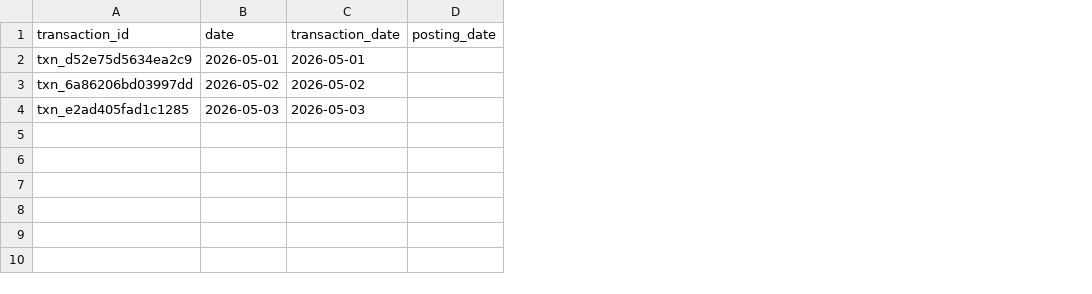
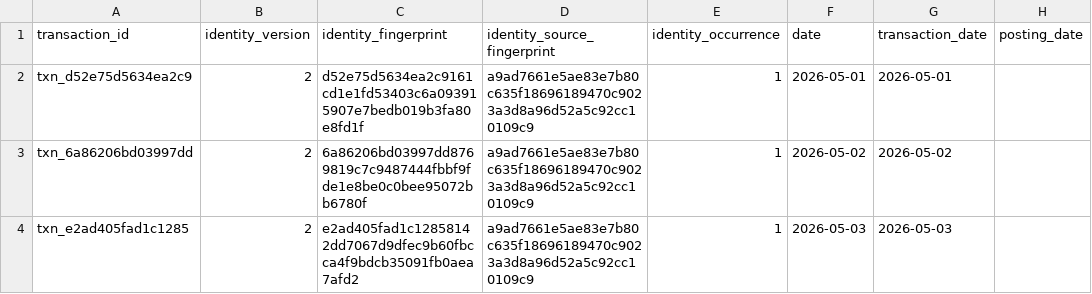
Before and after one commit to itsjling/honeymoney, a CSV file: examples/expected-output/categorized.csv, drawn as a sheet; only a part is shown; the diff names each change by its address in the sheet, - before the commit and + after, or states it on an @@ line.

Commit message:
feat: reconcile stable transaction occurrences
Ports plan 008 (transaction identity v2) onto current main:
- persist identity_version, identity_fingerprint,
  identity_source_fingerprint, and identity_occurrence in the ledger;
  occurrence 1 keeps the unsuffixed v1 transaction_id
- filename-independent source fingerprint recognizes renamed statements
- new sources allocate after the ledger's highest occurrence, removing
  directory discovery order from IDs
- unknowable collision changes get fresh occurrences, the
  identity_reconciliation_ambiguous flag, and forced review instead of
  guessed corrections

Ported from the improve-plan stack (611b501..e0afb92). Kept main's
recoverable-generation import flow, corrections module, and
csv_artifacts spreadsheet-safety (identity numeric columns registered
as canonical there); dropped the superseded in-stack persistence and
CSV-escaping machinery. ADR 0001 text lands separately via the
accepted contract in PR #34. Example goldens regenerated and reviewed:
transaction IDs unchanged, only identity columns added.

```diff
--- a/examples/expected-output/categorized.csv
+++ b/examples/expected-output/categorized.csv
+column B (identity_version), rows 2-4: all 2
+column C (identity_fingerprint), rows 2-4: d52e75d5634ea2c9161cd1e1fd53403c6a093915907e7bedb019b3fa80e8fd1f | 6a86206bd03997dd8769819c7c9487444fbbf9fde1e8be0c0bee95072bb6780f | e2ad405fad1c12858142dd7067d9dfec9b60fbcca4f9bdcb35091fb0aea7afd2
+column D (identity_source_fingerprint), rows 2-4: all a9ad7661e5ae83e7b80c635f18696189470c9023a3d8a96d52a5c92cc10109c9
+column E (identity_occurrence), rows 2-4: all 1
```
Also changed, not shown: examples/expected-output/review_needed.csv, 10 other files.
